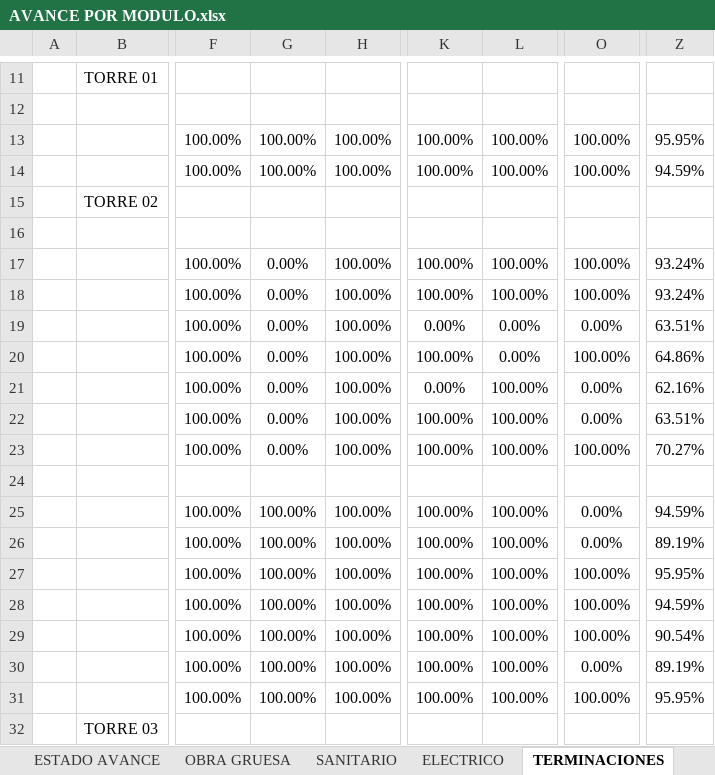
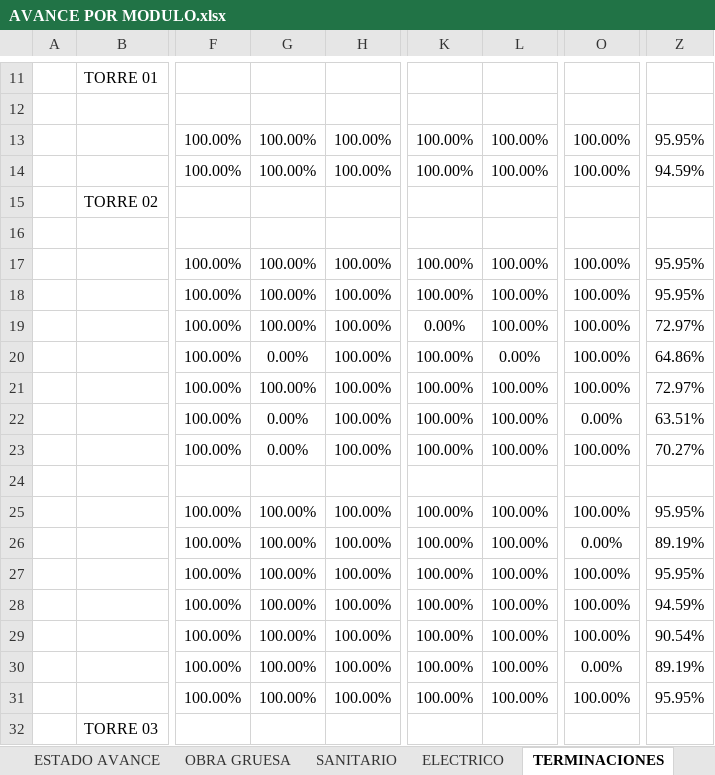
Before and after one commit to ArielPint/LA-CHACRA, an Excel workbook: data/AVANCE POR MODULO.xlsx, sheet TERMINACIONES, drawn as a sheet; only a part is shown, gaps mark what is left out; values as stored, in another font and other column widths than the file's, no borders; charts and pictures and conditional formats not drawn; the diff names each change by its address in the sheet, - before the commit and + after, or states it on an @@ line.

```diff
--- a/data/AVANCE POR MODULO.xlsx (sheet TERMINACIONES)
+++ b/data/AVANCE POR MODULO.xlsx (sheet TERMINACIONES)
-G17:G19: 0.00%
+G17:G19: 100.00%
-Z17:Z18: 93.24%
+Z17:Z18: 95.95%
-L19: 0.00%
+L19: 100.00%
-O19: 0.00%
+O19: 100.00%
-Z19: 63.51%
+Z19: 72.97%
-G21: 0.00%
+G21: 100.00%
-K21: 0.00%
+K21: 100.00%
-O21: 0.00%
+O21: 100.00%
-Z21: 62.16%
+Z21: 72.97%
-O25: 0.00%
+O25: 100.00%
-Z25: 94.59%
+Z25: 95.95%
```
Also changed, not shown: sheet ESTADO AVANCE, sheet OBRA GRUESA, sheet ELECTRICO, sheet SANITARIO, charts or pictures, 2 other files.
